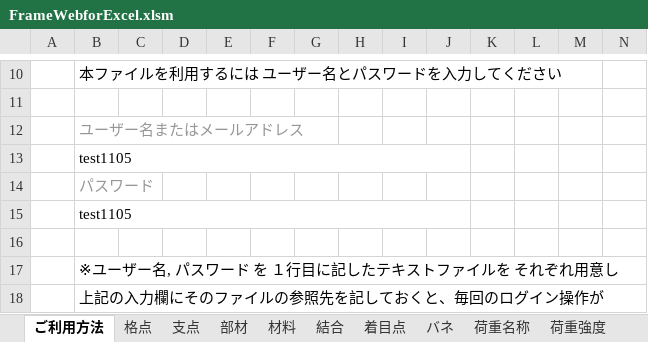
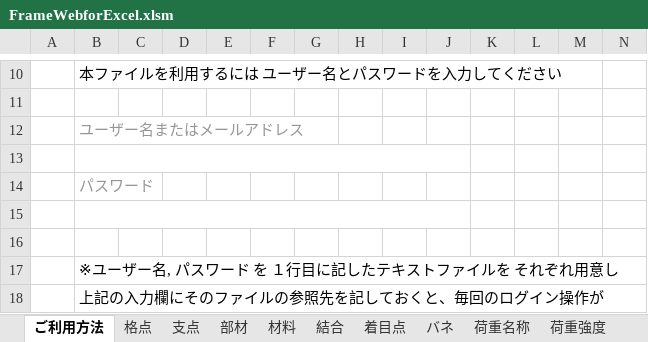
Before and after one commit to structuralengine/FrameWebforExcel, an Excel workbook: FrameWebforExcel.xlsm, sheet ご利用方法, drawn as a sheet; only a part is shown, gaps mark what is left out; values as stored, in another font and other column widths than the file's, no borders; charts and pictures not drawn; the diff names each change by its address in the sheet, - before the commit and + after, or states it on an @@ line.

```diff
--- a/FrameWebforExcel.xlsm (sheet ご利用方法)
+++ b/FrameWebforExcel.xlsm (sheet ご利用方法)
-B13: test1105
+B13: (empty)
-B15: test1105
+B15: (empty)
```
Also changed, not shown: sheet PickUp・出力, sheet PickUp・変位, sheet 計算・出力, sheet 荷重強度, sheet COMBINE, sheet 荷重名称, 4 more sheets, charts or pictures, FrameWebforExcelマニュアル .xlsx.
